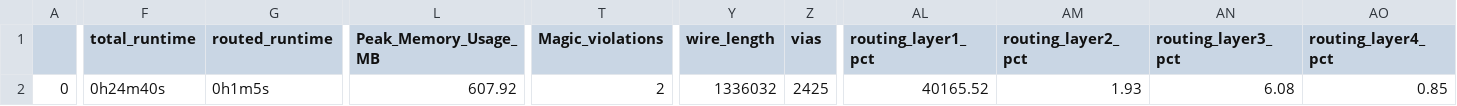
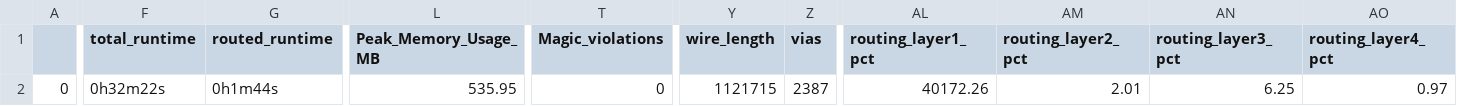
Before and after one commit to cpu-dev/caravel_jacaranda-8, a CSV file: signoff/user_project_wrapper/final_summary_report.csv, drawn as a sheet; only a part is shown, gaps mark what is left out; the diff covers the shown part only; the diff names each change by its address in the sheet, - before the commit and + after, or states it on an @@ line.

```diff
--- a/signoff/user_project_wrapper/final_summary_report.csv
+++ b/signoff/user_project_wrapper/final_summary_report.csv
-F2 (total_runtime): 0h24m40s
+F2 (total_runtime): 0h32m22s
-G2 (routed_runtime): 0h1m5s
+G2 (routed_runtime): 0h1m44s
-L2 (Peak_Memory_Usage_MB): 607.92
+L2 (Peak_Memory_Usage_MB): 535.95
-T2 (Magic_violations): 2
+T2 (Magic_violations): 0
-Y2 (wire_length): 1336032
+Y2 (wire_length): 1121715
-Z2 (vias): 2425
+Z2 (vias): 2387
-AL2 (routing_layer1_pct): 40165.52
+AL2 (routing_layer1_pct): 40172.26
-AM2 (routing_layer2_pct): 1.93
+AM2 (routing_layer2_pct): 2.01
-AN2 (routing_layer3_pct): 6.08
+AN2 (routing_layer3_pct): 6.25
-AO2 (routing_layer4_pct): 0.85
+AO2 (routing_layer4_pct): 0.97
```
Also changed, not shown: 1 edited cell elsewhere in this file, signoff/computer/final_summary_report.csv, 14 other files.
